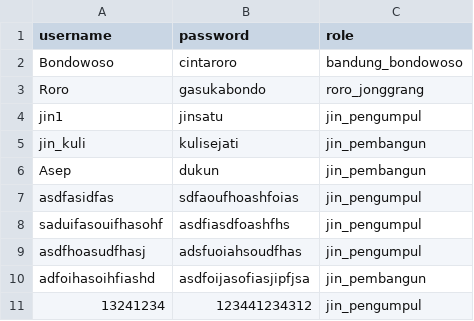
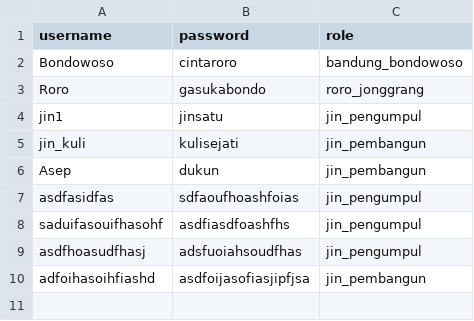
Before and after one commit to ChaiGans/Bondowoso-Ganteng, a CSV file: save/botak1231231/user.csv, drawn as a sheet; the diff names each change by its address in the sheet, - before the commit and + after, or states it on an @@ line.

```diff
--- a/save/botak1231231/user.csv
+++ b/save/botak1231231/user.csv
-row 11: 13241234 | 123441234312 | jin_pengumpul
```
Also changed, not shown: save/botak1231231/candi.csv, 9 other files.
